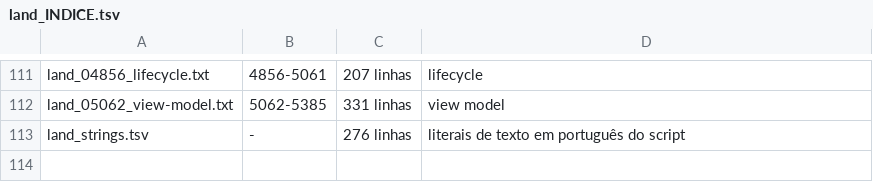
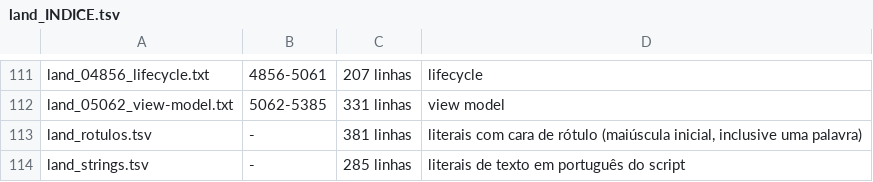
Before and after one commit to victorvixcard/HelloSquad, a TSV file: docs/parciais/x1/land_INDICE.tsv, drawn as a sheet; only a part is shown, gaps mark what is left out.

Commit message:
X1: conferência automática dos rótulos citados e ajustes de literalidade

```diff
--- a/docs/parciais/x1/land_INDICE.tsv
+++ b/docs/parciais/x1/land_INDICE.tsv
@@ -112,2 +112,3 @@ land_04856_lifecycle.txt	4856-5061	207 linhas	lifecycle
 land_05062_view-model.txt	5062-5385	331 linhas	view model
-land_strings.tsv	-	276 linhas	literais de texto em português do script
+land_rotulos.tsv	-	381 linhas	literais com cara de rótulo (maiúscula inicial, inclusive uma palavra)
+land_strings.tsv	-	285 linhas	literais de texto em português do script
```
Also changed, not shown: docs/parciais/x1/miolo_INDICE.tsv, 5 other files.
